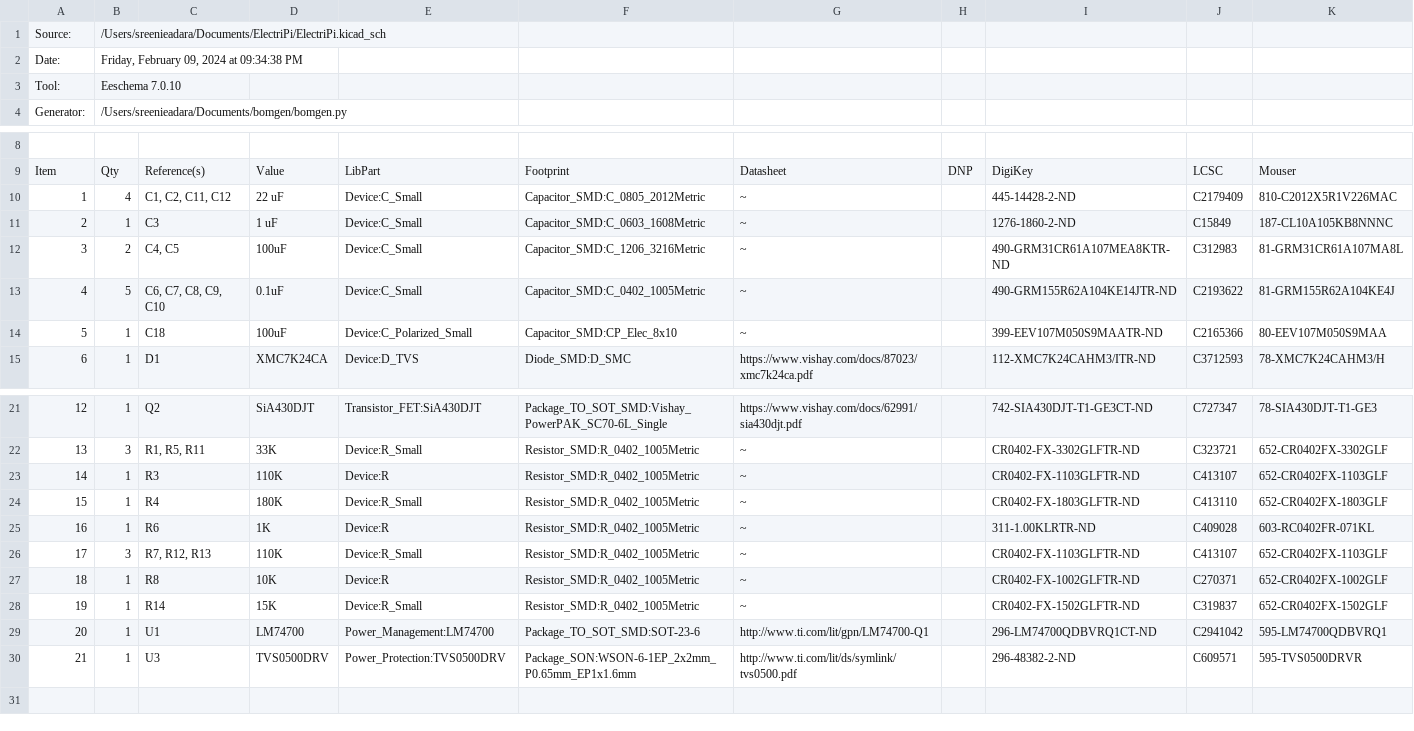
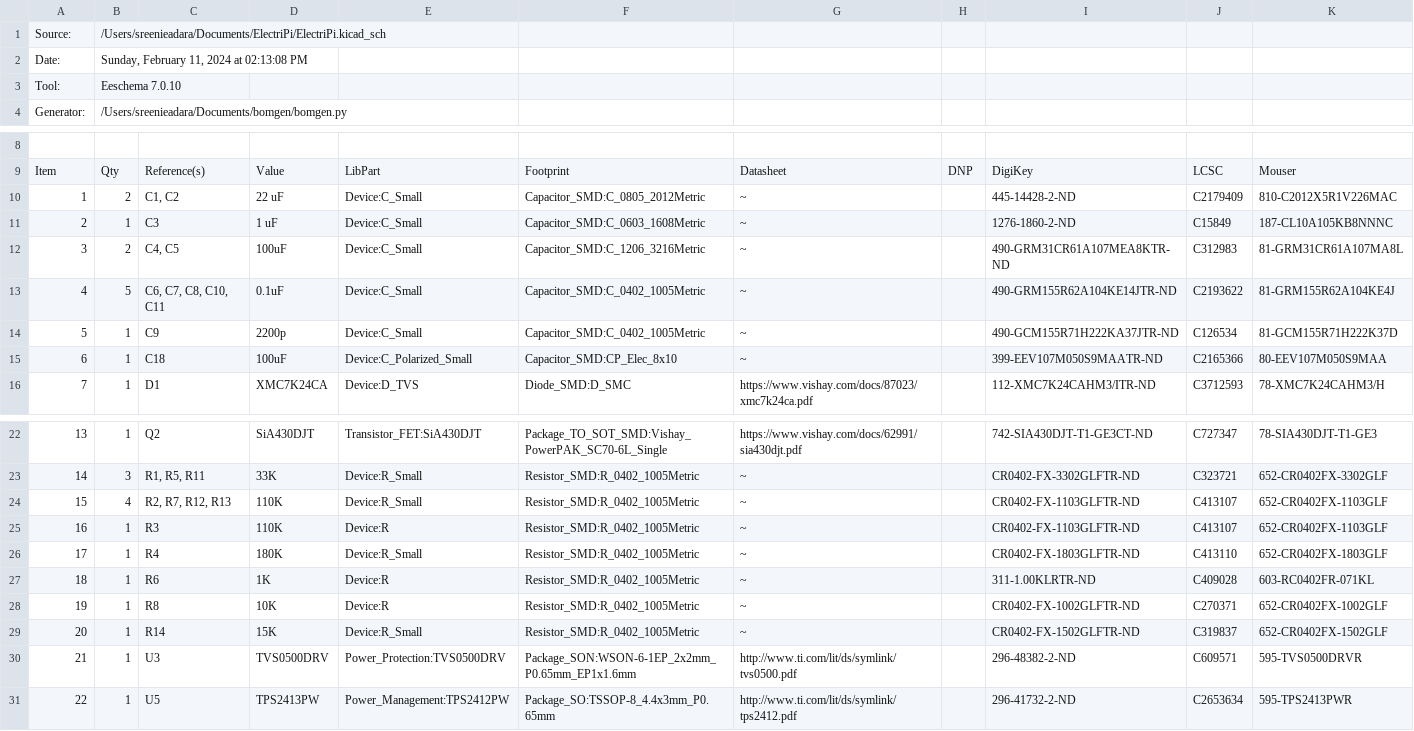
Before and after one commit to SreeniEadara/ElectriPi, a CSV file: assembly/ElectriPi.csv, drawn as a sheet; only a part is shown, gaps mark what is left out; removed rows and columns are numbered as before the commit, all else as after; the diff names each change by its address in the sheet, - before the commit and + after, or states it on an @@ line.

```diff
--- a/assembly/ElectriPi.csv
+++ b/assembly/ElectriPi.csv
-B2: Friday, February 09, 2024 at 09:34:38 PM
+B2: Sunday, February 11, 2024 at 02:13:08 PM
-B10: 4
+B10: 2
-C10: C1, C2, C11, C12
+C10: C1, C2
-C13: C6, C7, C8, C9, C10
+C13: C6, C7, C8, C10, C11
+row 14: 5 | 1 | C9 | 2200p | Device:C_Small | Capacitor_SMD:C_0402_1005Metric | ~ |  | 490-GCM155R71H222KA37JTR-ND | C126534 | 81-GCM155R71H222K37D
@@ column A renumbered between rows 15 and 29 @@
+row 24: 15 | 4 | R2, R7, R12, R13 | 110K | Device:R_Small | Resistor_SMD:R_0402_1005Metric | ~ |  | CR0402-FX-1103GLFTR-ND | C413107 | 652-CR0402FX-1103GLF
-row 26: 17 | 3 | R7, R12, R13 | 110K | Device:R_Small | Resistor_SMD:R_0402_1005Metric | ~ |  | CR0402-FX-1103GLFTR-ND | C413107 | 652-CR0402FX-1103GLF
-row 29: 20 | 1 | U1 | LM74700 | Power_Management:LM74700 | Package_TO_SOT_SMD:SOT-23-6 | http://www.ti.com/lit/gpn/LM74700-Q1 |  | 296-LM74700QDBVRQ1CT-ND | C2941042 | 595-LM74700QDBVRQ1
+row 31: 22 | 1 | U5 | TPS2413PW | Power_Management:TPS2412PW | Package_SO:TSSOP-8_4.4x3mm_P0.65mm | http://www.ti.com/lit/ds/symlink/tps2412.pdf |  | 296-41732-2-ND | C2653634 | 595-TPS2413PWR
```
Also changed, not shown: 19 other files.
